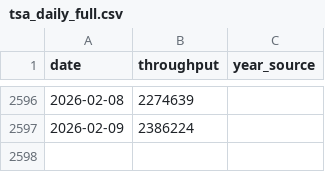
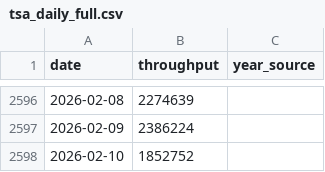
Before and after one commit to KingKoolKat/TSA-forecast-dashboard, a CSV file: data/tsa_daily_full.csv, drawn as a sheet; only a part is shown, gaps mark what is left out.

```diff
--- a/data/tsa_daily_full.csv
+++ b/data/tsa_daily_full.csv
@@ -2597 +2597,2 @@ date,throughput,year_source
 2026-02-09,2386224,
+2026-02-10,1852752,
```
